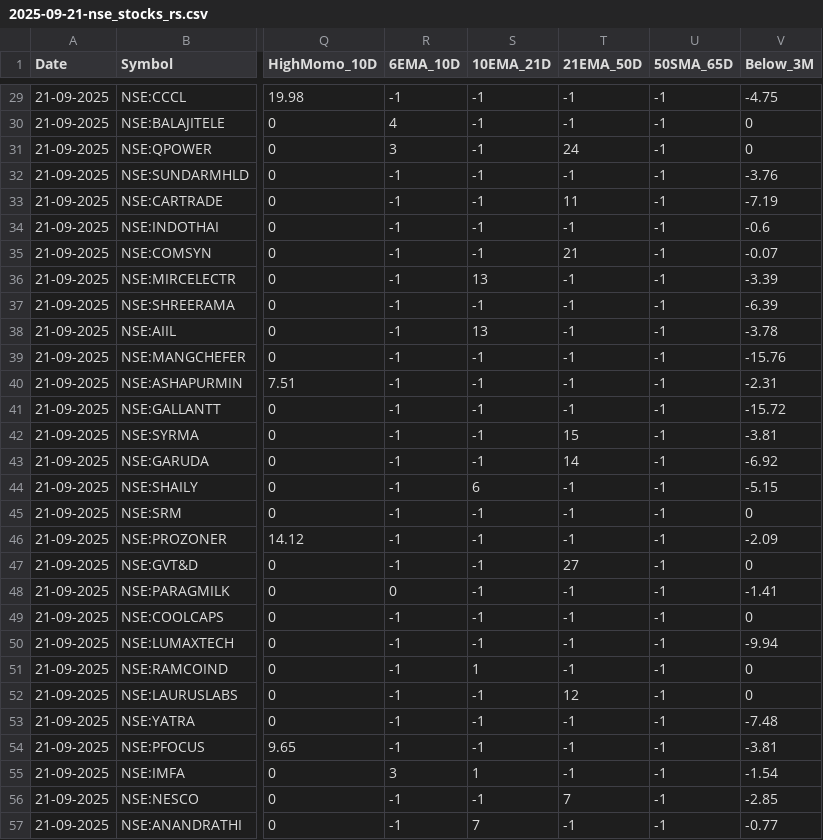
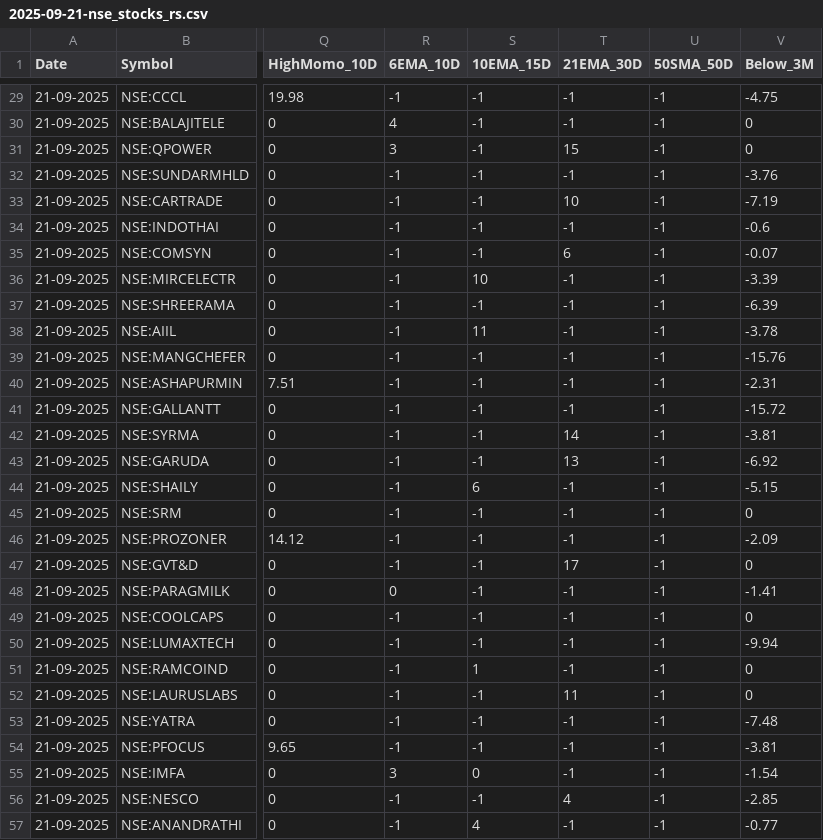
Before and after one commit to tanejahimanshu/Trading, a CSV file: 2025-09-21-nse_stocks_rs.csv, drawn as a sheet; only a part is shown, gaps mark what is left out; the diff covers the shown part only; the diff names each change by its address in the sheet, - before the commit and + after, or states it on an @@ line.

```diff
--- a/2025-09-21-nse_stocks_rs.csv
+++ b/2025-09-21-nse_stocks_rs.csv
-S1: 10EMA_21D
+S1: 10EMA_15D
-T1: 21EMA_50D
+T1: 21EMA_30D
-U1: 50SMA_65D
+U1: 50SMA_50D
-T31 (21EMA_30D): 24
+T31 (21EMA_30D): 15
-T33 (21EMA_30D): 11
+T33 (21EMA_30D): 10
-T35 (21EMA_30D): 21
+T35 (21EMA_30D): 6
-S36 (10EMA_15D): 13
+S36 (10EMA_15D): 10
-S38 (10EMA_15D): 13
+S38 (10EMA_15D): 11
-T42 (21EMA_30D): 15
+T42 (21EMA_30D): 14
-T43 (21EMA_30D): 14
+T43 (21EMA_30D): 13
-T47 (21EMA_30D): 27
+T47 (21EMA_30D): 17
-T52 (21EMA_30D): 12
+T52 (21EMA_30D): 11
-S55 (10EMA_15D): 1
+S55 (10EMA_15D): 0
-T56 (21EMA_30D): 7
+T56 (21EMA_30D): 4
-S57 (10EMA_15D): 7
+S57 (10EMA_15D): 4
```
Also changed, not shown: 113 edited cells elsewhere in this file.
